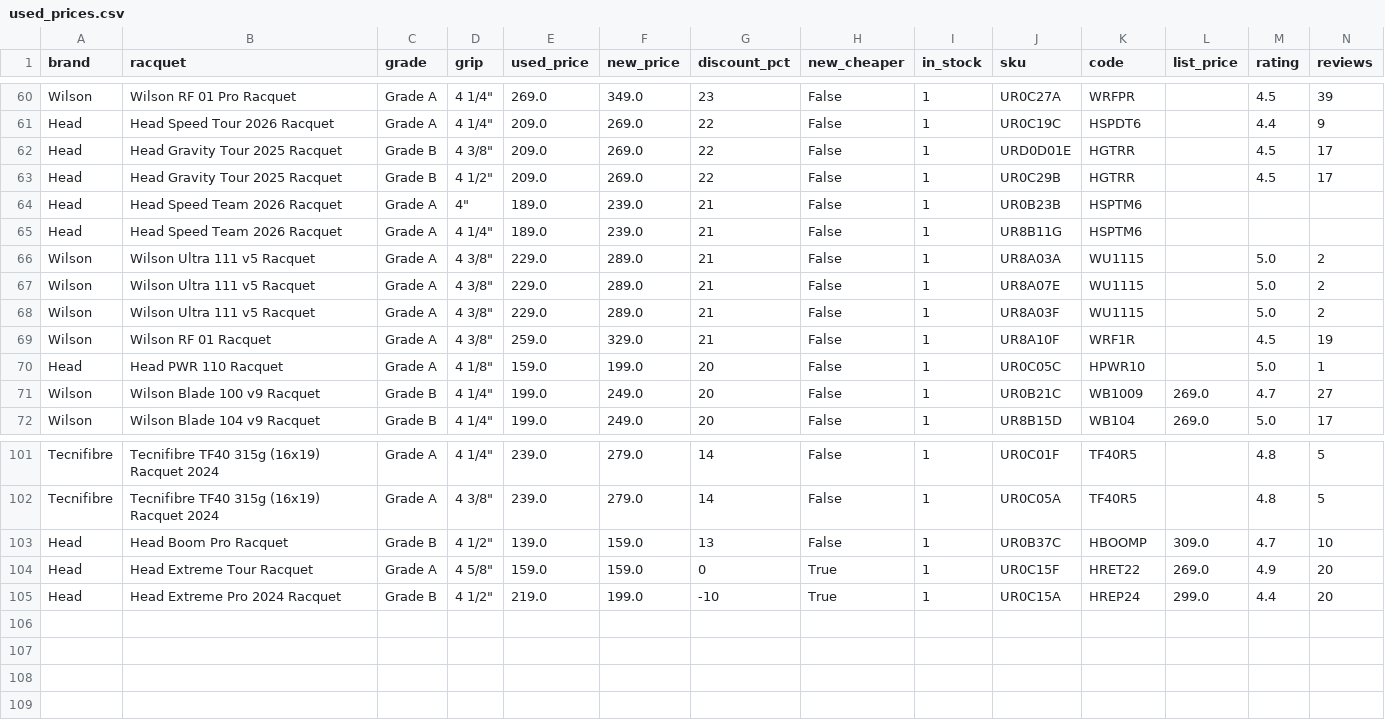
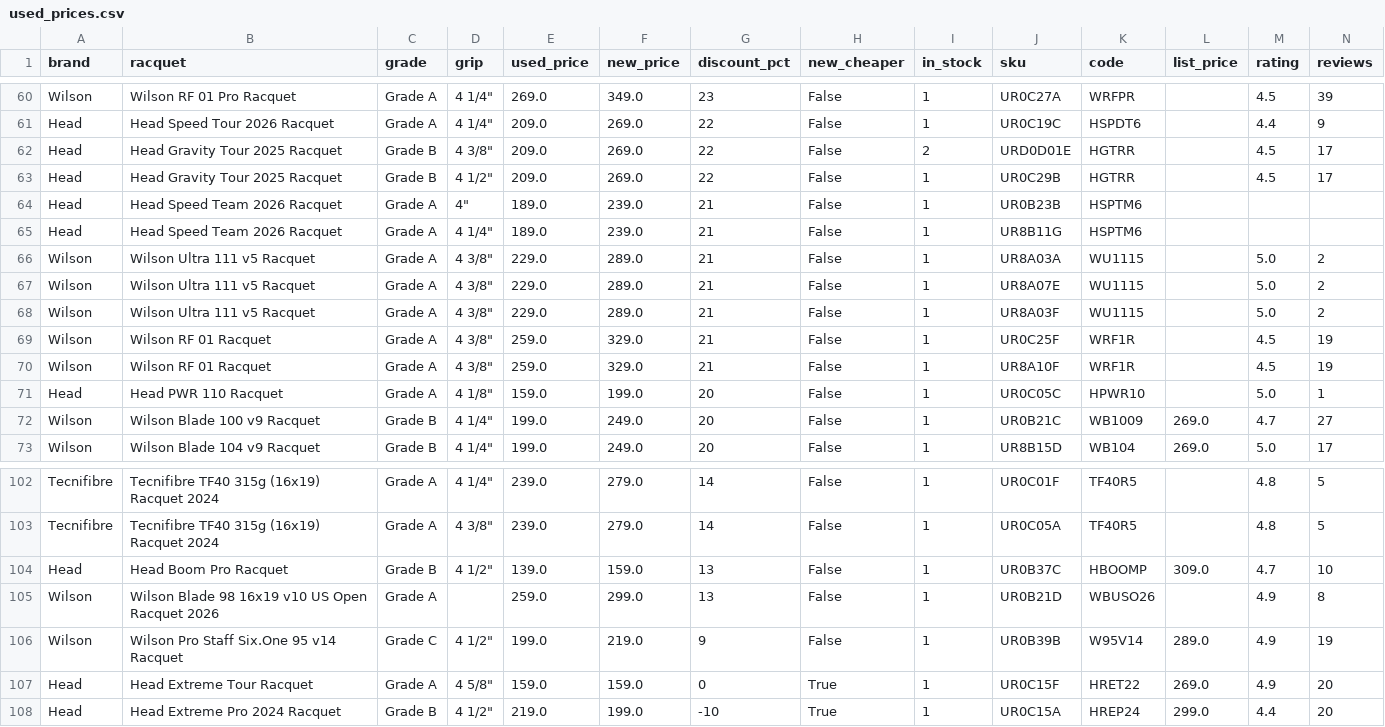
Before and after one commit to shudengnyc/tw-used-racket-tracker, a CSV file: used_prices.csv, drawn as a sheet; only a part is shown, gaps mark what is left out; rows hold the shown columns only; the diff names each change by its address in the sheet, - before the commit and + after, or states it on an @@ line.

```diff
--- a/used_prices.csv
+++ b/used_prices.csv
-I62 (in_stock): 1
+I62 (in_stock): 2
+row 69: Wilson | Wilson RF 01 Racquet | Grade A | 4 3/8" | 259.0 | 329.0 | 21 | False | 1 | UR0C25F | WRF1R |  | 4.5 | 19
+row 105: Wilson | Wilson Blade 98 16x19 v10 US Open Racquet 2026 | Grade A |  | 259.0 | 299.0 | 13 | False | 1 | UR0B21D | WBUSO26 |  | 4.9 | 8
+row 106: Wilson | Wilson Pro Staff Six.One 95 v14 Racquet | Grade C | 4 1/2" | 199.0 | 219.0 | 9 | False | 1 | UR0B39B | W95V14 | 289.0 | 4.9 | 19
```
Also changed, not shown: history.csv, 6 other files.
